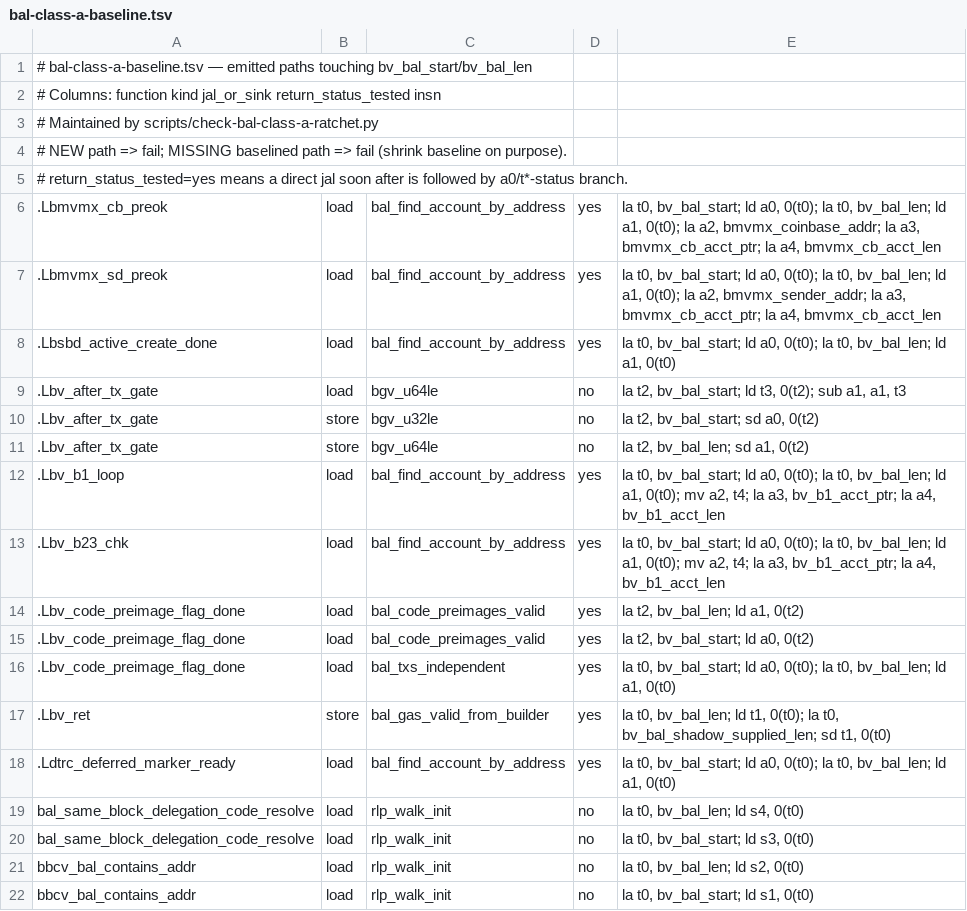
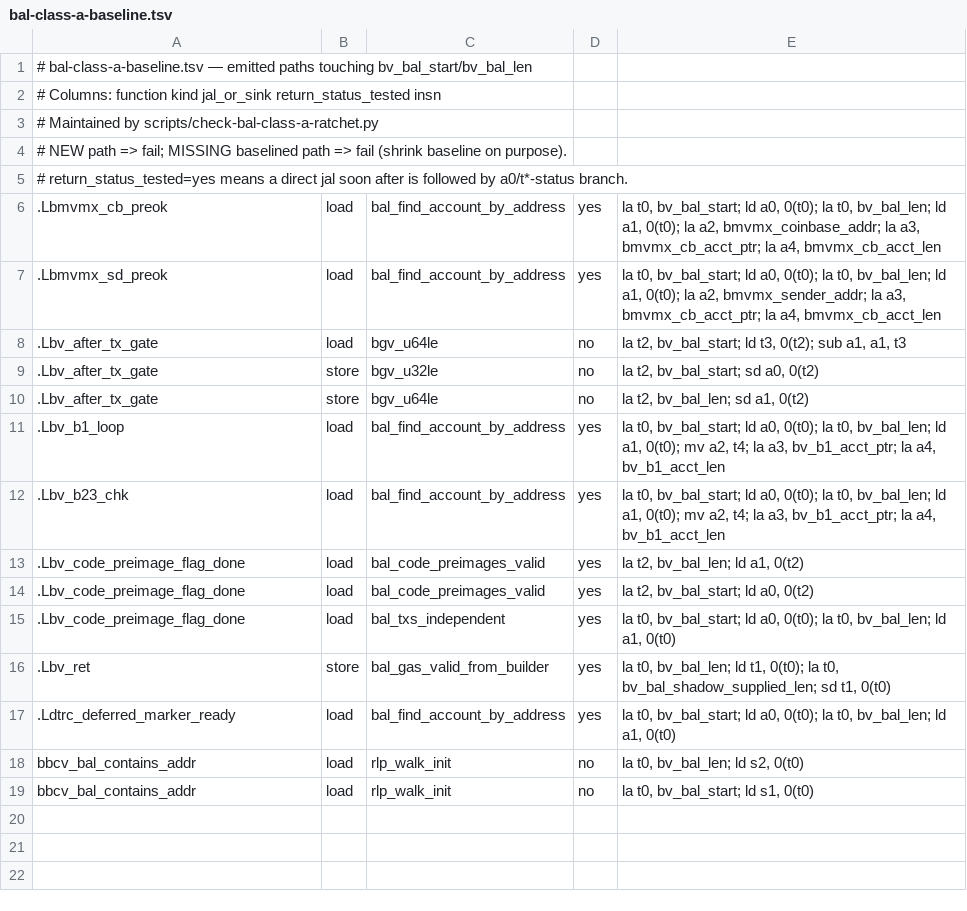
Before and after one commit to Verified-zkEVM/evm-asm, a TSV file: scripts/bal-class-a-baseline.tsv, drawn as a sheet.

Commit message:
chore(codegen): shrink Class-A baseline after resolver retirement

```diff
--- a/scripts/bal-class-a-baseline.tsv
+++ b/scripts/bal-class-a-baseline.tsv
@@ -7,3 +7,2 @@
 .Lbmvmx_sd_preok	load	bal_find_account_by_address	yes	la t0, bv_bal_start; ld a0, 0(t0); la t0, bv_bal_len; ld a1, 0(t0); la a2, bmvmx_sender_addr; la a3, bmvmx_cb_acct_ptr; la a4, bmvmx_cb_acct_len
-.Lbsbd_active_create_done	load	bal_find_account_by_address	yes	la t0, bv_bal_start; ld a0, 0(t0); la t0, bv_bal_len; ld a1, 0(t0)
 .Lbv_after_tx_gate	load	bgv_u64le	no	la t2, bv_bal_start; ld t3, 0(t2); sub a1, a1, t3
@@ -18,4 +17,2 @@
 .Ldtrc_deferred_marker_ready	load	bal_find_account_by_address	yes	la t0, bv_bal_start; ld a0, 0(t0); la t0, bv_bal_len; ld a1, 0(t0)
-bal_same_block_delegation_code_resolve	load	rlp_walk_init	no	la t0, bv_bal_len; ld s4, 0(t0)
-bal_same_block_delegation_code_resolve	load	rlp_walk_init	no	la t0, bv_bal_start; ld s3, 0(t0)
 bbcv_bal_contains_addr	load	rlp_walk_init	no	la t0, bv_bal_len; ld s2, 0(t0)
```
